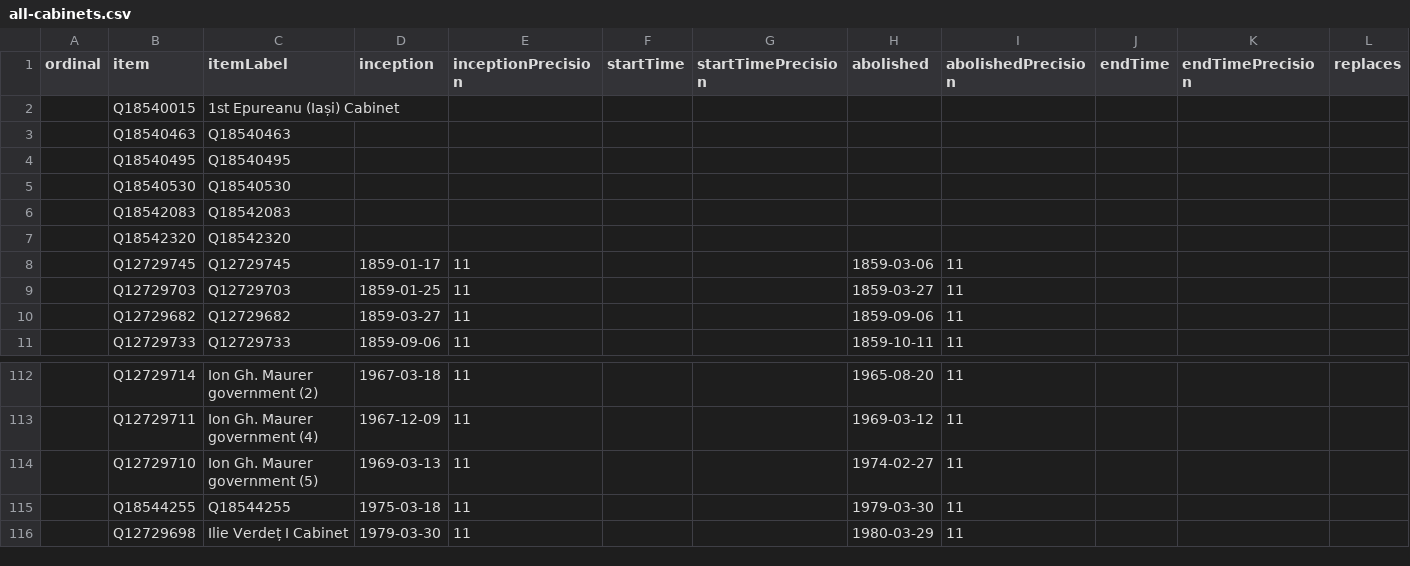
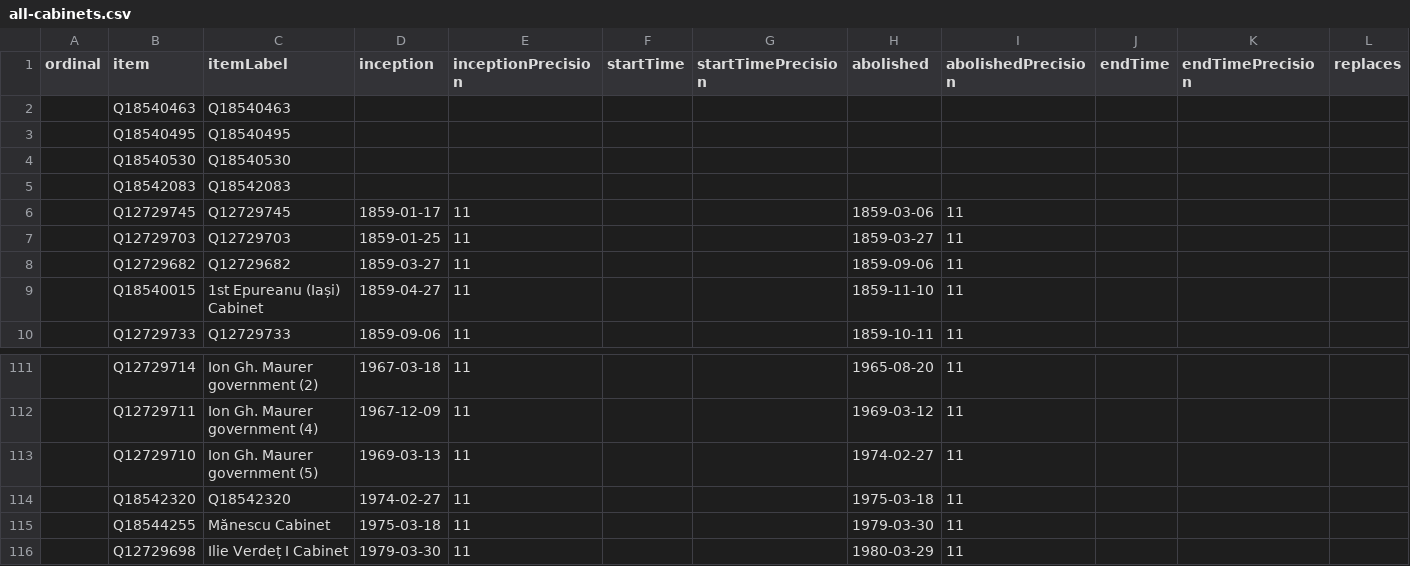
Before and after one commit to every-politician-scrapers/romania-cabinet, a CSV file: wikidata/results/all-cabinets.csv, drawn as a sheet; only a part is shown, gaps mark what is left out; removed rows and columns are numbered as before the commit, all else as after; rows hold the shown columns only; the diff names each change by its address in the sheet, - before the commit and + after, or states it on an @@ line.

Commit message:
Run SPARQL queries

```diff
--- a/wikidata/results/all-cabinets.csv
+++ b/wikidata/results/all-cabinets.csv
-row 2:  | Q18540015 | 1st Epureanu (Iași) Cabinet
-row 7:  | Q18542320 | Q18542320
+row 9:  | Q18540015 | 1st Epureanu (Iași) Cabinet | 1859-04-27 | 11 |  |  | 1859-11-10 | 11
+row 114:  | Q18542320 | Q18542320 | 1974-02-27 | 11 |  |  | 1975-03-18 | 11
-C115 (itemLabel): Q18544255
+C115 (itemLabel): Mănescu Cabinet
```
